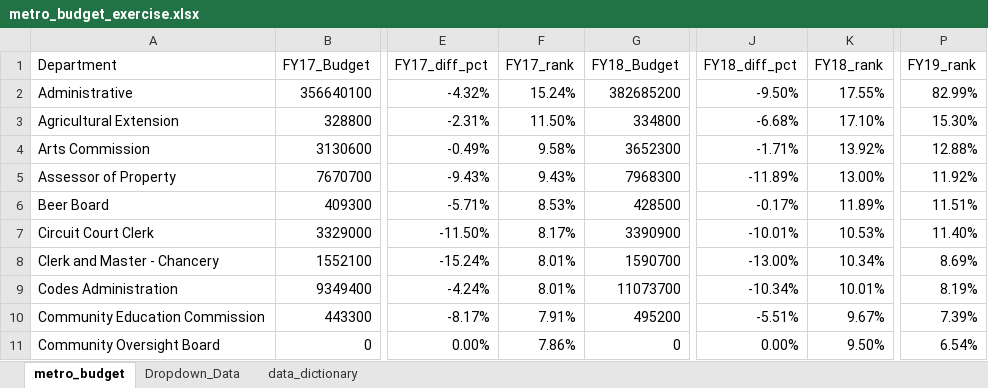
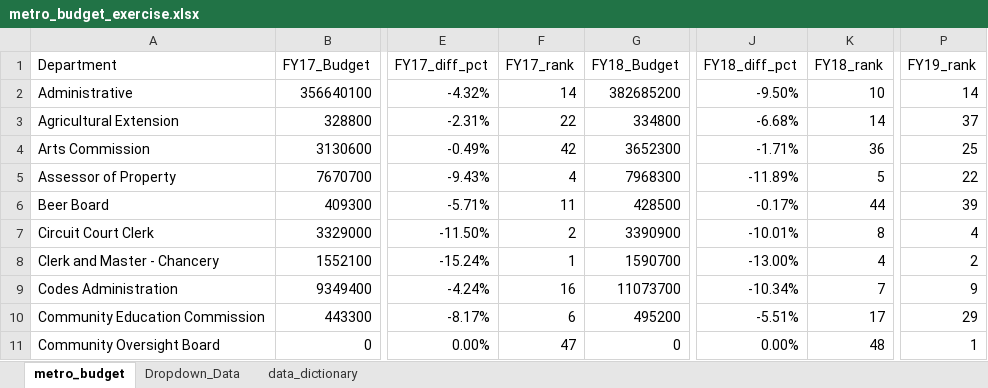
Before and after one commit to NSS-Data-Analytics-Cohort-11/lookups-exercise-KohanaD, an Excel workbook: metro_budget_exercise.xlsx, sheet metro_budget, drawn as a sheet; only a part is shown, gaps mark what is left out; values as stored, in another font and other column widths than the file's, no cell formats; charts and pictures not drawn; the diff covers the shown part only; the diff names each change by its address in the sheet, - before the commit and + after, or states it on an @@ line.

Commit message:
Corrected metro_budget_exercise Project

```diff
--- a/metro_budget_exercise.xlsx (sheet metro_budget)
+++ b/metro_budget_exercise.xlsx (sheet metro_budget)
-F2 (FY17_rank): 15.24%
+F2 (FY17_rank): 14
-K2 (FY18_rank): 17.55%
+K2 (FY18_rank): 10
-P2 (FY19_rank): 82.99%
+P2 (FY19_rank): 14
-F3 (FY17_rank): 11.50%
+F3 (FY17_rank): 22
-K3 (FY18_rank): 17.10%
+K3 (FY18_rank): 14
-P3 (FY19_rank): 15.30%
+P3 (FY19_rank): 37
-F4 (FY17_rank): 9.58%
+F4 (FY17_rank): 42
-K4 (FY18_rank): 13.92%
+K4 (FY18_rank): 36
-P4 (FY19_rank): 12.88%
+P4 (FY19_rank): 25
-F5 (FY17_rank): 9.43%
+F5 (FY17_rank): 4
-K5 (FY18_rank): 13.00%
+K5 (FY18_rank): 5
-P5 (FY19_rank): 11.92%
+P5 (FY19_rank): 22
-F6 (FY17_rank): 8.53%
+F6 (FY17_rank): 11
-K6 (FY18_rank): 11.89%
+K6 (FY18_rank): 44
-P6 (FY19_rank): 11.51%
+P6 (FY19_rank): 39
-F7 (FY17_rank): 8.17%
+F7 (FY17_rank): 2
-K7 (FY18_rank): 10.53%
+K7 (FY18_rank): 8
-P7 (FY19_rank): 11.40%
+P7 (FY19_rank): 4
-F8 (FY17_rank): 8.01%
+F8 (FY17_rank): 1
-K8 (FY18_rank): 10.34%
+K8 (FY18_rank): 4
-P8 (FY19_rank): 8.69%
+P8 (FY19_rank): 2
-F9 (FY17_rank): 8.01%
+F9 (FY17_rank): 16
-K9 (FY18_rank): 10.01%
+K9 (FY18_rank): 7
-P9 (FY19_rank): 8.19%
+P9 (FY19_rank): 9
-F10 (FY17_rank): 7.91%
+F10 (FY17_rank): 6
-K10 (FY18_rank): 9.67%
+K10 (FY18_rank): 17
-P10 (FY19_rank): 7.39%
+P10 (FY19_rank): 29
-F11 (FY17_rank): 7.86%
+F11 (FY17_rank): 47
-K11 (FY18_rank): 9.50%
+K11 (FY18_rank): 48
-P11 (FY19_rank): 6.54%
+P11 (FY19_rank): 1
```
Also changed, not shown: 1 added row, 1 removed row and 147 edited cells elsewhere in this sheet, sheet Dropdown_Data, cell formats, charts or pictures.
